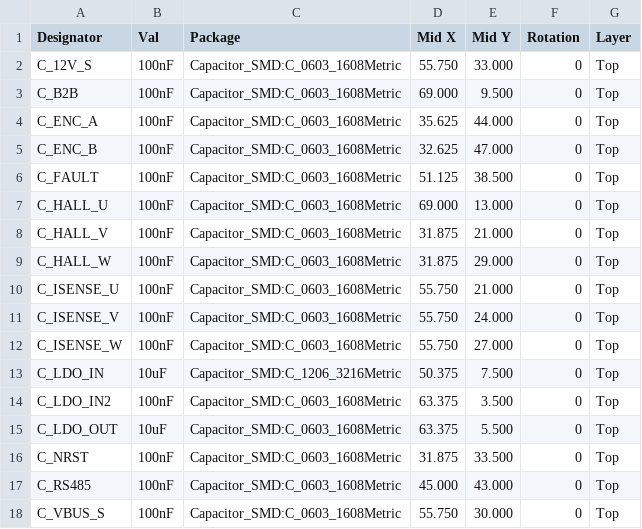
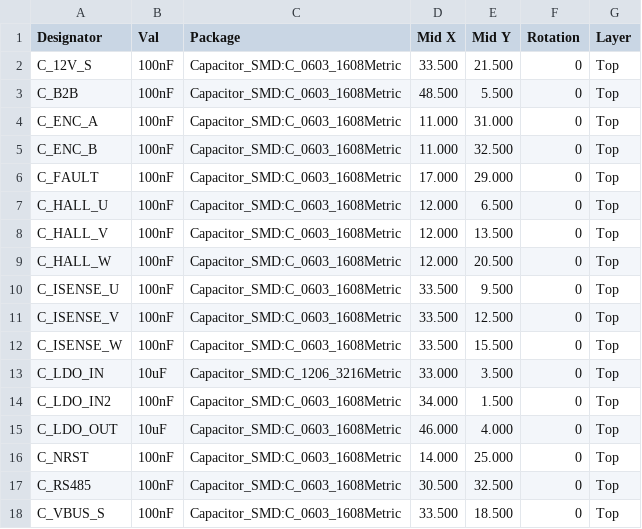
Before and after one commit to absmach/synth, a CSV file: qualification/class-d/bldc-stack/kicad/control/pnp.csv, drawn as a sheet; only a part is shown; the diff covers the shown part only.

Commit message:
fix(qualification): shrink the BLDC boards to the 60 x 50 frame
Signed-off-by: nyagamunene <stevenyaga2014@gmail.com>

```diff
--- a/qualification/class-d/bldc-stack/kicad/control/pnp.csv
+++ b/qualification/class-d/bldc-stack/kicad/control/pnp.csv
@@ -1,18 +1,18 @@
 Designator,Val,Package,Mid X,Mid Y,Rotation,Layer
-"C_12V_S","100nF","Capacitor_SMD:C_0603_1608Metric",55.750,33.000,0,"Top"
-"C_B2B","100nF","Capacitor_SMD:C_0603_1608Metric",69.000,9.500,0,"Top"
-"C_ENC_A","100nF","Capacitor_SMD:C_0603_1608Metric",35.625,44.000,0,"Top"
-"C_ENC_B","100nF","Capacitor_SMD:C_0603_1608Metric",32.625,47.000,0,"Top"
-"C_FAULT","100nF","Capacitor_SMD:C_0603_1608Metric",51.125,38.500,0,"Top"
-"C_HALL_U","100nF","Capacitor_SMD:C_0603_1608Metric",69.000,13.000,0,"Top"
-"C_HALL_V","100nF","Capacitor_SMD:C_0603_1608Metric",31.875,21.000,0,"Top"
-"C_HALL_W","100nF","Capacitor_SMD:C_0603_1608Metric",31.875,29.000,0,"Top"
-"C_ISENSE_U","100nF","Capacitor_SMD:C_0603_1608Metric",55.750,21.000,0,"Top"
-"C_ISENSE_V","100nF","Capacitor_SMD:C_0603_1608Metric",55.750,24.000,0,"Top"
-"C_ISENSE_W","100nF","Capacitor_SMD:C_0603_1608Metric",55.750,27.000,0,"Top"
-"C_LDO_IN","10uF","Capacitor_SMD:C_1206_3216Metric",50.375,7.500,0,"Top"
-"C_LDO_IN2","100nF","Capacitor_SMD:C_0603_1608Metric",63.375,3.500,0,"Top"
-"C_LDO_OUT","10uF","Capacitor_SMD:C_0603_1608Metric",63.375,5.500,0,"Top"
-"C_NRST","100nF","Capacitor_SMD:C_0603_1608Metric",31.875,33.500,0,"Top"
-"C_RS485","100nF","Capacitor_SMD:C_0603_1608Metric",45.000,43.000,0,"Top"
-"C_VBUS_S","100nF","Capacitor_SMD:C_0603_1608Metric",55.750,30.000,0,"Top"
+"C_12V_S","100nF","Capacitor_SMD:C_0603_1608Metric",33.500,21.500,0,"Top"
+"C_B2B","100nF","Capacitor_SMD:C_0603_1608Metric",48.500,5.500,0,"Top"
+"C_ENC_A","100nF","Capacitor_SMD:C_0603_1608Metric",11.000,31.000,0,"Top"
+"C_ENC_B","100nF","Capacitor_SMD:C_0603_1608Metric",11.000,32.500,0,"Top"
+"C_FAULT","100nF","Capacitor_SMD:C_0603_1608Metric",17.000,29.000,0,"Top"
+"C_HALL_U","100nF","Capacitor_SMD:C_0603_1608Metric",12.000,6.500,0,"Top"
+"C_HALL_V","100nF","Capacitor_SMD:C_0603_1608Metric",12.000,13.500,0,"Top"
+"C_HALL_W","100nF","Capacitor_SMD:C_0603_1608Metric",12.000,20.500,0,"Top"
+"C_ISENSE_U","100nF","Capacitor_SMD:C_0603_1608Metric",33.500,9.500,0,"Top"
+"C_ISENSE_V","100nF","Capacitor_SMD:C_0603_1608Metric",33.500,12.500,0,"Top"
+"C_ISENSE_W","100nF","Capacitor_SMD:C_0603_1608Metric",33.500,15.500,0,"Top"
+"C_LDO_IN","10uF","Capacitor_SMD:C_1206_3216Metric",33.000,3.500,0,"Top"
+"C_LDO_IN2","100nF","Capacitor_SMD:C_0603_1608Metric",34.000,1.500,0,"Top"
+"C_LDO_OUT","10uF","Capacitor_SMD:C_0603_1608Metric",46.000,4.000,0,"Top"
+"C_NRST","100nF","Capacitor_SMD:C_0603_1608Metric",14.000,25.000,0,"Top"
+"C_RS485","100nF","Capacitor_SMD:C_0603_1608Metric",30.500,32.500,0,"Top"
+"C_VBUS_S","100nF","Capacitor_SMD:C_0603_1608Metric",33.500,18.500,0,"Top"
```
Also changed, not shown: 86 edited cells elsewhere in this file, 18 other files.
